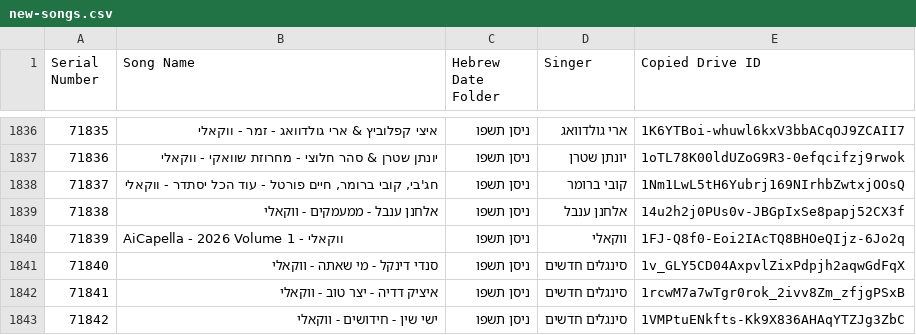
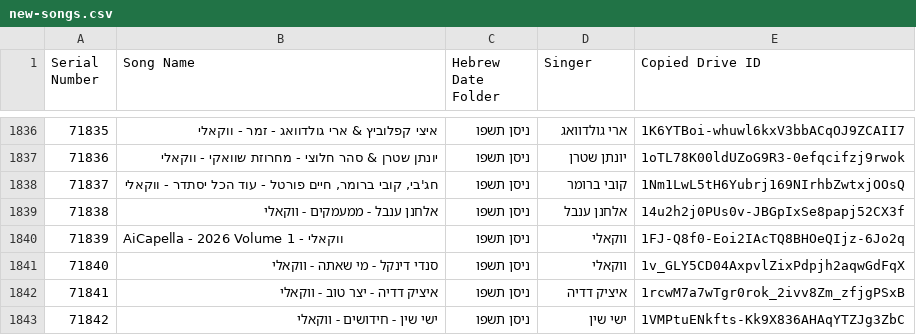
Before and after one commit to NHLOCAL/shir-bot, a CSV file: drive_data/new-songs.csv, drawn as a sheet; only a part is shown, gaps mark what is left out.

```diff
--- a/drive_data/new-songs.csv
+++ b/drive_data/new-songs.csv
@@ -1840,4 +1840,4 @@ Serial Number,Song Name,Hebrew Date Folder,Singer,Copied Drive ID
 71839,AiCapella - 2026 Volume 1 - ווקאלי,ניסן תשפו,ווקאלי,1FJ-Q8f0-Eoi2IAcTQ8BHOeQIjz-6Jo2q
-71840,סנדי דינקל - מי שאתה - ווקאלי,ניסן תשפו,סינגלים חדשים,1v_GLY5CD04AxpvlZixPdpjh2aqwGdFqX
-71841,איציק דדיה - יצר טוב - ווקאלי,ניסן תשפו,סינגלים חדשים,1rcwM7a7wTgr0rok_2ivv8Zm_zfjgPSxB
-71842,ישי שין - חידושים - ווקאלי,ניסן תשפו,סינגלים חדשים,1VMPtuENkfts-Kk9X836AHAqYTZJg3ZbC
+71840,סנדי דינקל - מי שאתה - ווקאלי,ניסן תשפו,ווקאלי,1v_GLY5CD04AxpvlZixPdpjh2aqwGdFqX
+71841,איציק דדיה - יצר טוב - ווקאלי,ניסן תשפו,איציק דדיה,1rcwM7a7wTgr0rok_2ivv8Zm_zfjgPSxB
+71842,ישי שין - חידושים - ווקאלי,ניסן תשפו,ישי שין,1VMPtuENkfts-Kk9X836AHAqYTZJg3ZbC
```
Also changed, not shown: 1 other file.
